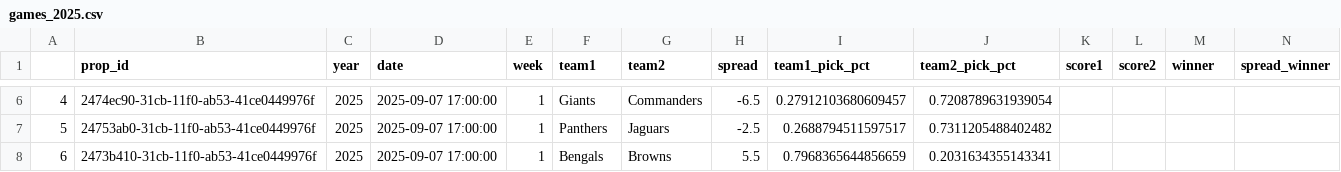
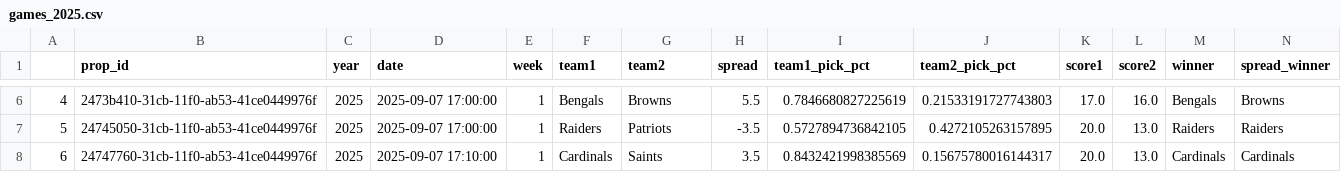
Before and after one commit to rmoerer/np-pick-em, a CSV file: data/games_2025.csv, drawn as a sheet; only a part is shown, gaps mark what is left out; the diff covers the shown part only.

```diff
--- a/data/games_2025.csv
+++ b/data/games_2025.csv
@@ -6,3 +6,3 @@
-4,2474ec90-31cb-11f0-ab53-41ce0449976f,2025,2025-09-07 17:00:00,1,Giants,Commanders,-6.5,0.27912103680609457,0.7208789631939054,,,,
-5,24753ab0-31cb-11f0-ab53-41ce0449976f,2025,2025-09-07 17:00:00,1,Panthers,Jaguars,-2.5,0.2688794511597517,0.7311205488402482,,,,
-6,2473b410-31cb-11f0-ab53-41ce0449976f,2025,2025-09-07 17:00:00,1,Bengals,Browns,5.5,0.7968365644856659,0.2031634355143341,,,,
+4,2473b410-31cb-11f0-ab53-41ce0449976f,2025,2025-09-07 17:00:00,1,Bengals,Browns,5.5,0.7846680827225619,0.21533191727743803,17.0,16.0,Bengals,Browns
+5,24745050-31cb-11f0-ab53-41ce0449976f,2025,2025-09-07 17:00:00,1,Raiders,Patriots,-3.5,0.5727894736842105,0.4272105263157895,20.0,13.0,Raiders,Raiders
+6,24747760-31cb-11f0-ab53-41ce0449976f,2025,2025-09-07 17:10:00,1,Cardinals,Saints,3.5,0.8432421998385569,0.15675780016144317,20.0,13.0,Cardinals,Cardinals
```
Also changed, not shown: 107 edited cells elsewhere in this file, 1 other file.
